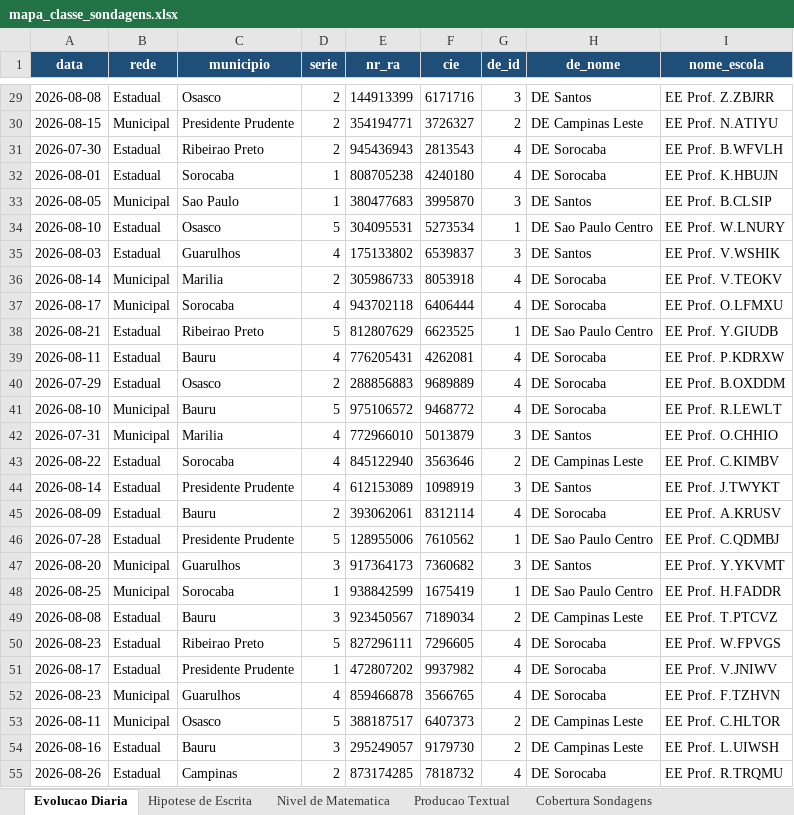
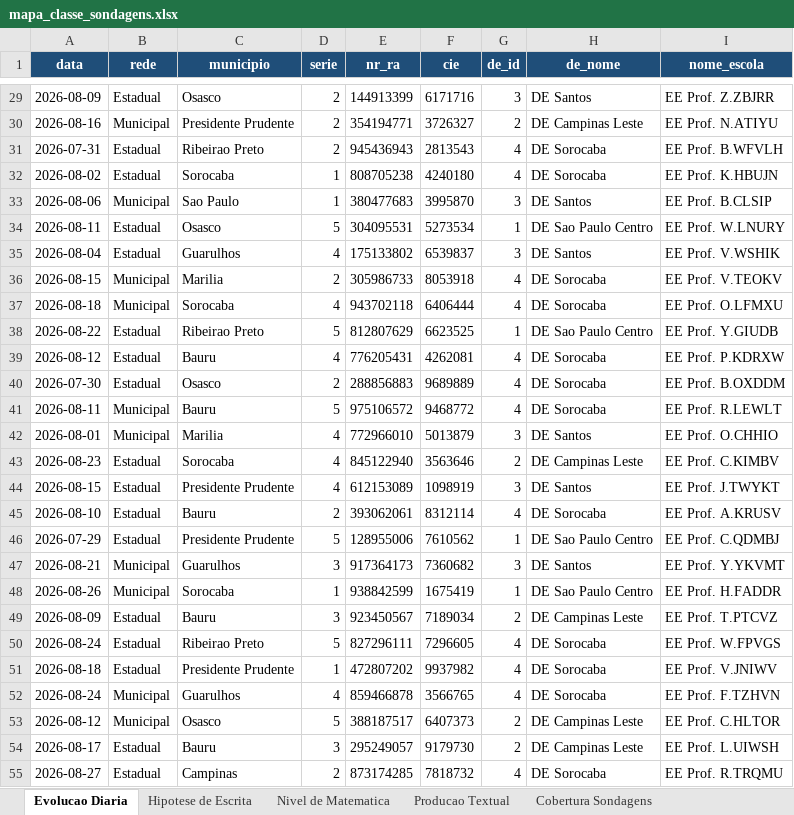
Before and after one commit to eduardo-morale/teste-auto-xlsx-sondagens, an Excel workbook: mapa_classe_sondagens.xlsx, sheet Evolucao Diaria, drawn as a sheet; only a part is shown, gaps mark what is left out; values as stored, in another font and other column widths than the file's, no borders; the diff covers the shown part only; the diff names each change by its address in the sheet, - before the commit and + after, or states it on an @@ line.

```diff
--- a/mapa_classe_sondagens.xlsx (sheet Evolucao Diaria)
+++ b/mapa_classe_sondagens.xlsx (sheet Evolucao Diaria)
-A29 (data): 2026-08-08
+A29 (data): 2026-08-09
-A30 (data): 2026-08-15
+A30 (data): 2026-08-16
-A31 (data): 2026-07-30
+A31 (data): 2026-07-31
-A32 (data): 2026-08-01
+A32 (data): 2026-08-02
-A33 (data): 2026-08-05
+A33 (data): 2026-08-06
-A34 (data): 2026-08-10
+A34 (data): 2026-08-11
-A35 (data): 2026-08-03
+A35 (data): 2026-08-04
-A36 (data): 2026-08-14
+A36 (data): 2026-08-15
-A37 (data): 2026-08-17
+A37 (data): 2026-08-18
-A38 (data): 2026-08-21
+A38 (data): 2026-08-22
-A39 (data): 2026-08-11
+A39 (data): 2026-08-12
-A40 (data): 2026-07-29
+A40 (data): 2026-07-30
-A41 (data): 2026-08-10
+A41 (data): 2026-08-11
-A42 (data): 2026-07-31
+A42 (data): 2026-08-01
-A43 (data): 2026-08-22
+A43 (data): 2026-08-23
-A44 (data): 2026-08-14
+A44 (data): 2026-08-15
-A45 (data): 2026-08-09
+A45 (data): 2026-08-10
-A46 (data): 2026-07-28
+A46 (data): 2026-07-29
-A47 (data): 2026-08-20
+A47 (data): 2026-08-21
-A48 (data): 2026-08-25
+A48 (data): 2026-08-26
-A49 (data): 2026-08-08
+A49 (data): 2026-08-09
-A50 (data): 2026-08-23
+A50 (data): 2026-08-24
-A51 (data): 2026-08-17
+A51 (data): 2026-08-18
-A52 (data): 2026-08-23
+A52 (data): 2026-08-24
-A53 (data): 2026-08-11
+A53 (data): 2026-08-12
-A54 (data): 2026-08-16
+A54 (data): 2026-08-17
-A55 (data): 2026-08-26
+A55 (data): 2026-08-27
```
Also changed, not shown: 173 edited cells elsewhere in this sheet, sheet Cobertura Sondagens, sheet _meta.
